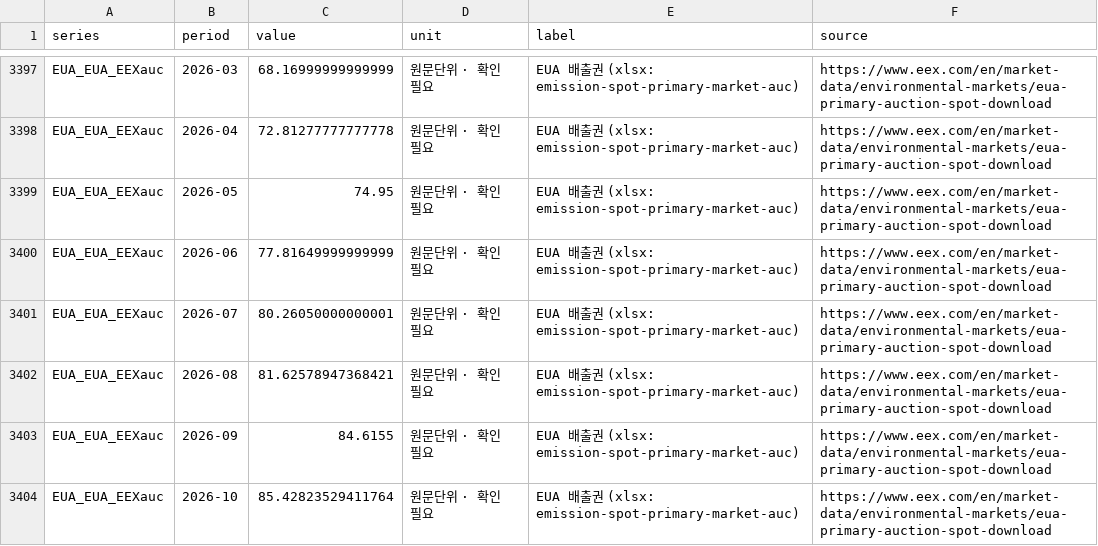
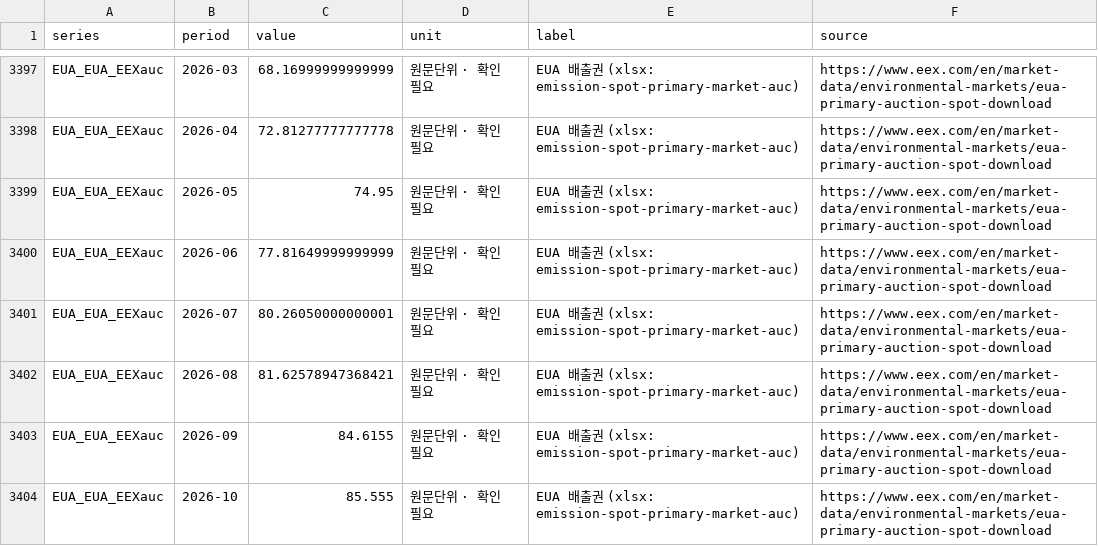
Before and after one commit to bnkim192/eia-harvester, a CSV file: fuel_monthly.csv, drawn as a sheet; only a part is shown, gaps mark what is left out.

```diff
--- a/fuel_monthly.csv
+++ b/fuel_monthly.csv
@@ -3403,2 +3403,2 @@ EUA_EUA_EEXauc,2026-08,81.62578947368421,원문단위 · 확인 필요,EUA 배
 EUA_EUA_EEXauc,2026-09,84.6155,원문단위 · 확인 필요,EUA 배출권 (xlsx: emission-spot-primary-market-auc),https://www.eex.com/en/market-data/environmental-markets/eua-primary-auction-spot-download
-EUA_EUA_EEXauc,2026-10,85.42823529411764,원문단위 · 확인 필요,EUA 배출권 (xlsx: emission-spot-primary-market-auc),https://www.eex.com/en/market-data/environmental-markets/eua-primary-auction-spot-download
+EUA_EUA_EEXauc,2026-10,85.555,원문단위 · 확인 필요,EUA 배출권 (xlsx: emission-spot-primary-market-auc),https://www.eex.com/en/market-data/environmental-markets/eua-primary-auction-spot-download
```
Also changed, not shown: eia_rto_monthly.csv, fx_krw_daily.csv, 17 other files.
